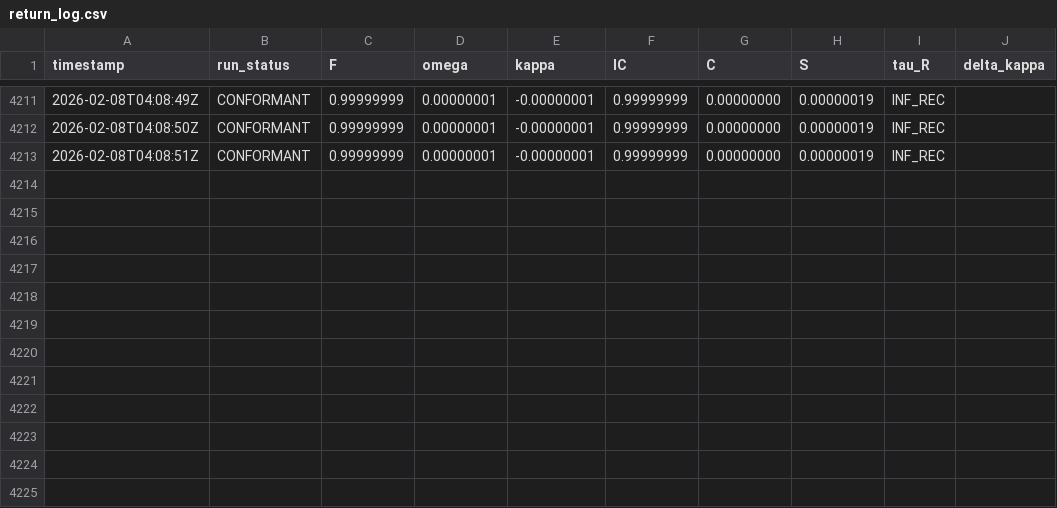
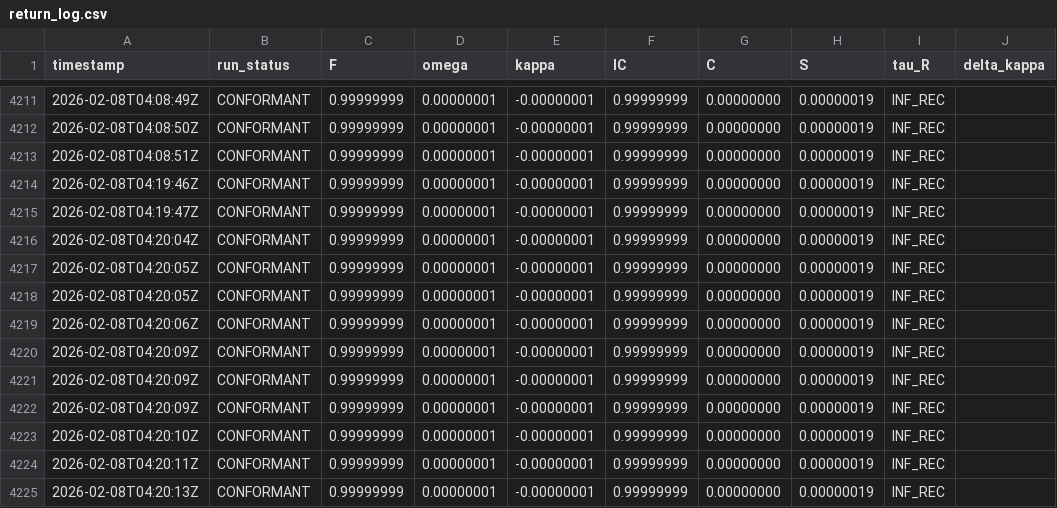
Before and after one commit to calebpruett927/GENERATIVE-COLLAPSE-DYNAMICS, a CSV file: ledger/return_log.csv, drawn as a sheet; only a part is shown, gaps mark what is left out.

```diff
--- a/ledger/return_log.csv
+++ b/ledger/return_log.csv
@@ -4213 +4213,13 @@ timestamp,run_status,F,omega,kappa,IC,C,S,tau_R,delta_kappa
 2026-02-08T04:08:51Z,CONFORMANT,0.99999999,0.00000001,-0.00000001,0.99999999,0.00000000,0.00000019,INF_REC,
+2026-02-08T04:19:46Z,CONFORMANT,0.99999999,0.00000001,-0.00000001,0.99999999,0.00000000,0.00000019,INF_REC,
+2026-02-08T04:19:47Z,CONFORMANT,0.99999999,0.00000001,-0.00000001,0.99999999,0.00000000,0.00000019,INF_REC,
+2026-02-08T04:20:04Z,CONFORMANT,0.99999999,0.00000001,-0.00000001,0.99999999,0.00000000,0.00000019,INF_REC,
+2026-02-08T04:20:05Z,CONFORMANT,0.99999999,0.00000001,-0.00000001,0.99999999,0.00000000,0.00000019,INF_REC,
+2026-02-08T04:20:05Z,CONFORMANT,0.99999999,0.00000001,-0.00000001,0.99999999,0.00000000,0.00000019,INF_REC,
+2026-02-08T04:20:06Z,CONFORMANT,0.99999999,0.00000001,-0.00000001,0.99999999,0.00000000,0.00000019,INF_REC,
+2026-02-08T04:20:09Z,CONFORMANT,0.99999999,0.00000001,-0.00000001,0.99999999,0.00000000,0.00000019,INF_REC,
+2026-02-08T04:20:09Z,CONFORMANT,0.99999999,0.00000001,-0.00000001,0.99999999,0.00000000,0.00000019,INF_REC,
+2026-02-08T04:20:09Z,CONFORMANT,0.99999999,0.00000001,-0.00000001,0.99999999,0.00000000,0.00000019,INF_REC,
+2026-02-08T04:20:10Z,CONFORMANT,0.99999999,0.00000001,-0.00000001,0.99999999,0.00000000,0.00000019,INF_REC,
+2026-02-08T04:20:11Z,CONFORMANT,0.99999999,0.00000001,-0.00000001,0.99999999,0.00000000,0.00000019,INF_REC,
+2026-02-08T04:20:13Z,CONFORMANT,0.99999999,0.00000001,-0.00000001,0.99999999,0.00000000,0.00000019,INF_REC,
```
Also changed, not shown: 2 other files.
